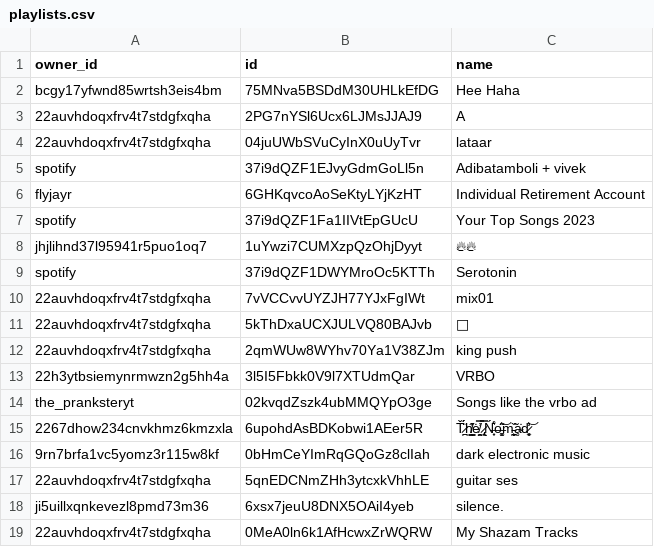
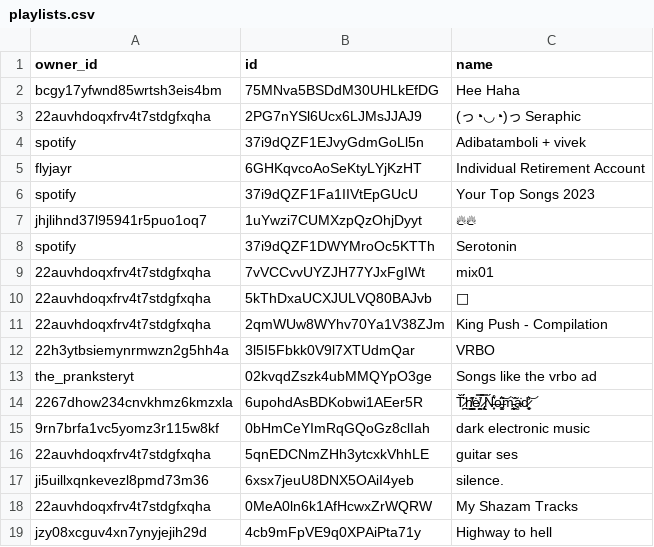
Before and after one commit to vivek-dodia/DailyBackedUpSpotifyPlaylists, a CSV file: playlists.csv, drawn as a sheet; only a part is shown; the shorter side is filled out with more unchanged rows.

Commit message:
Automated commit with updated playlists and liked songs.

```diff
--- a/playlists.csv
+++ b/playlists.csv
@@ -2,4 +2,3 @@ owner_id,id,name
 bcgy17yfwnd85wrtsh3eis4bm,75MNva5BSDdM30UHLkEfDG,Hee Haha
-22auvhdoqxfrv4t7stdgfxqha,2PG7nYSl6Ucx6LJMsJJAJ9,A
-22auvhdoqxfrv4t7stdgfxqha,04juUWbSVuCyInX0uUyTvr,lataar
+22auvhdoqxfrv4t7stdgfxqha,2PG7nYSl6Ucx6LJMsJJAJ9,(っ◔◡◔)っ Seraphic
 spotify,37i9dQZF1EJvyGdmGoLl5n,Adibatamboli + vivek
@@ -11,3 +10,3 @@ spotify,37i9dQZF1DWYMroOc5KTTh,Serotonin
 22auvhdoqxfrv4t7stdgfxqha,5kThDxaUCXJULVQ80BAJvb,💓
-22auvhdoqxfrv4t7stdgfxqha,2qmWUw8WYhv70Ya1V38ZJm,king push
+22auvhdoqxfrv4t7stdgfxqha,2qmWUw8WYhv70Ya1V38ZJm,King Push - Compilation
 22h3ytbsiemynrmwzn2g5hh4a,3l5I5Fbkk0V9l7XTUdmQar,VRBO
```
Also changed, not shown: 30 other files.
